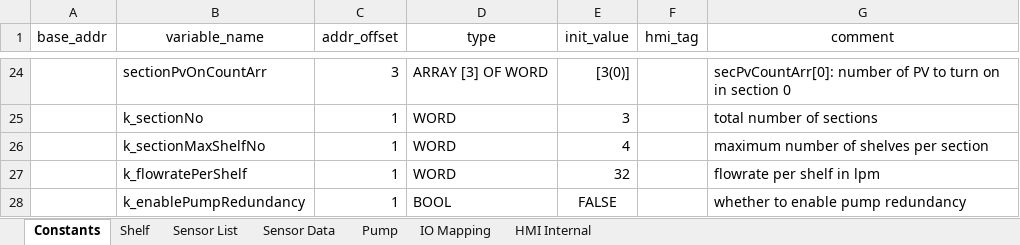
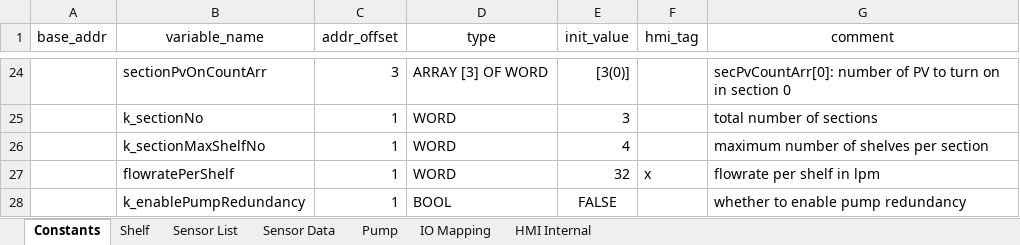
Before and after one commit to T2HOPETECHNIK/Ellemento, an Excel workbook: rack_control/global_variable_template.xlsx, sheet Constants, drawn as a sheet; only a part is shown, gaps mark what is left out; values as stored, in another font and other column widths than the file's, no borders; the diff names each change by its address in the sheet, - before the commit and + after, or states it on an @@ line.

Commit message:
Make flowratePerShelf configurable at HMI

```diff
--- a/rack_control/global_variable_template.xlsx (sheet Constants)
+++ b/rack_control/global_variable_template.xlsx (sheet Constants)
-B27 (variable_name): k_flowratePerShelf
+B27 (variable_name): flowratePerShelf
-F27 (hmi_tag): (empty)
+F27 (hmi_tag): x
```
Also changed, not shown: 4 other files.
